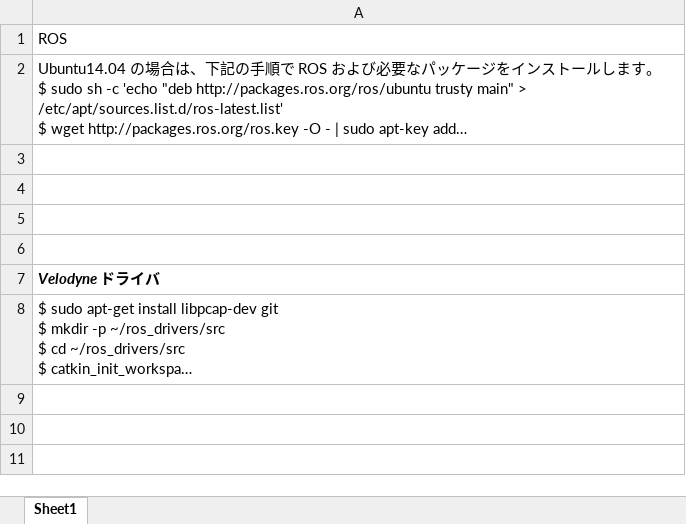
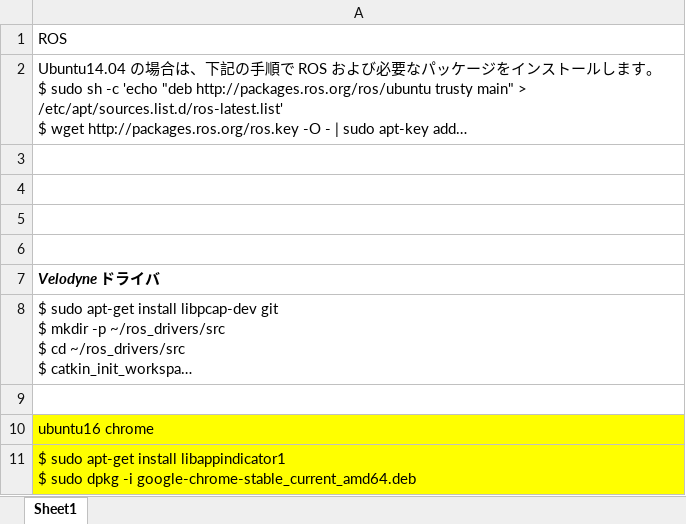
Before and after one commit to KSHIBA-HHQ/info-study, an Excel workbook: ros.xlsx, sheet Sheet1, drawn as a sheet; long unchanged cells end in …; values as stored, in another font and other column widths than the file's, no borders; ↵ is a line break in a cell; the diff names each change by its address in the sheet, - before the commit and + after, or states it on an @@ line.

Commit message:
Add files via upload

```diff
--- a/ros.xlsx (sheet Sheet1)
+++ b/ros.xlsx (sheet Sheet1)
+row 9: (empty)
+row 10: ubuntu16 chrome
+row 11: $ sudo apt-get install libappindicator1 ↵ $ sudo dpkg -i google-chrome-stable_current_amd64.deb
```
